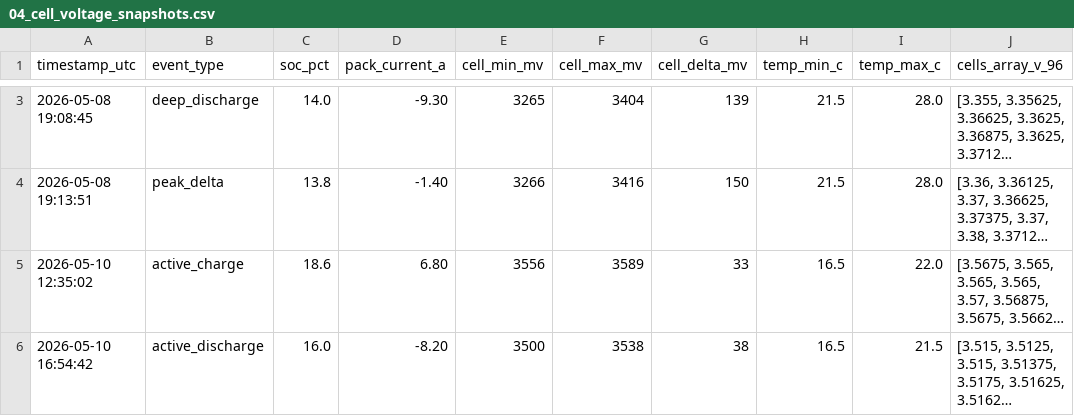
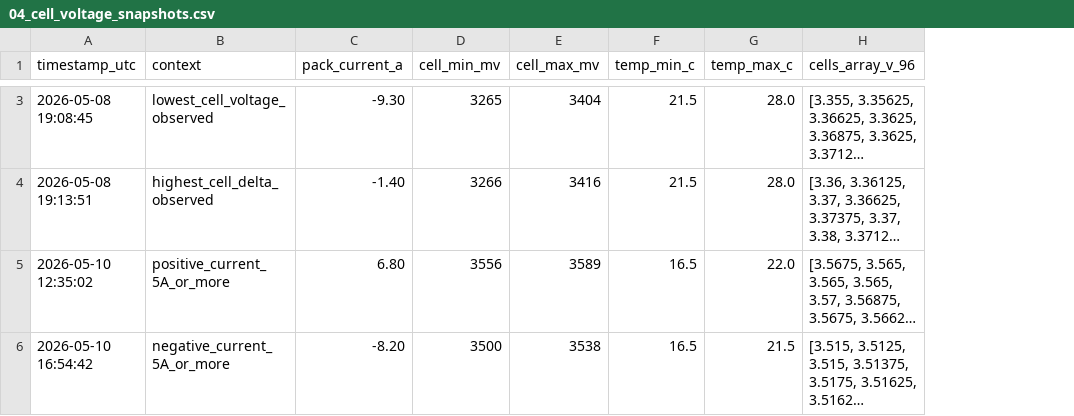
Before and after one commit to finepos/bolt-bicm-empirical-data, a CSV file: 04_cell_voltage_snapshots.csv, drawn as a sheet; only a part is shown, gaps mark what is left out; long unchanged cells end in …; removed rows and columns are numbered as before the commit, all else as after; the diff covers the shown part only; the diff names each change by its address in the sheet, - before the commit and + after, or states it on an @@ line.

```diff
--- a/04_cell_voltage_snapshots.csv
+++ b/04_cell_voltage_snapshots.csv
-column B (event_type), rows 3-6: deep_discharge | peak_delta | active_charge | active_discharge
-column C (soc_pct), rows 3-6: 14.0 | 13.8 | 18.6 | 16.0
+column B (context), rows 3-6: lowest_cell_voltage_observed | highest_cell_delta_observed | positive_current_5A_or_more | negative_current_5A_or_more
-column G (cell_delta_mv), rows 3-6: 139 | 150 | 33 | 38
```
Also changed, not shown: 1 added row and 1 removed row elsewhere in this file, 06_per_cell_rank_stability.csv, 07_module_temperatures_daily.csv, 17 other files.
